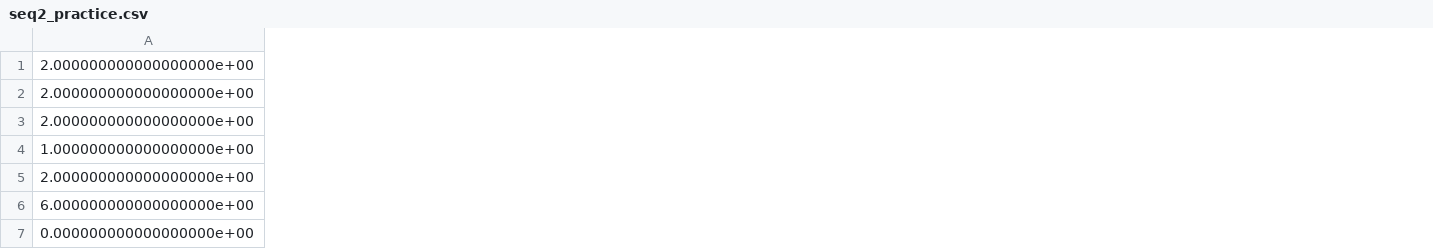
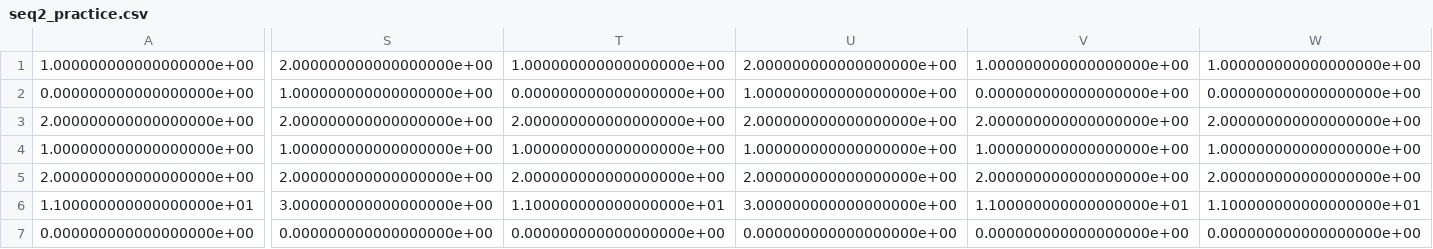
Before and after one commit to ti55987/sequences, a CSV file: reverse-points/seqv2/seq2_practice.csv, drawn as a sheet; only a part is shown, gaps mark what is left out; removed rows and columns are numbered as before the commit, all else as after; rows hold the shown columns only; the diff covers the shown part only; the diff names each change by its address in the sheet, - before the commit and + after, or states it on an @@ line.

```diff
--- a/reverse-points/seqv2/seq2_practice.csv
+++ b/reverse-points/seqv2/seq2_practice.csv
+column S, row 1: 2.000000000000000000e+00; rows 3-5: 2.000000000000000000e+00 | 1.000000000000000000e+00 | 2.000000000000000000e+00; row 7: 0.000000000000000000e+00
+column T, row 1: 1.000000000000000000e+00; rows 3-5: 2.000000000000000000e+00 | 1.000000000000000000e+00 | 2.000000000000000000e+00; row 7: 0.000000000000000000e+00
+column U, row 1: 2.000000000000000000e+00; rows 3-5: 2.000000000000000000e+00 | 1.000000000000000000e+00 | 2.000000000000000000e+00; row 7: 0.000000000000000000e+00
+column V, row 1: 1.000000000000000000e+00; rows 3-5: 2.000000000000000000e+00 | 1.000000000000000000e+00 | 2.000000000000000000e+00; row 7: 0.000000000000000000e+00
+column W, row 1: 1.000000000000000000e+00; rows 3-5: 2.000000000000000000e+00 | 1.000000000000000000e+00 | 2.000000000000000000e+00; row 7: 0.000000000000000000e+00
-A1: 2.000000000000000000e+00
+A1: 1.000000000000000000e+00
-row 2: 2.000000000000000000e+00
+row 2: 0.000000000000000000e+00 | 1.000000000000000000e+00 | 0.000000000000000000e+00 | 1.000000000000000000e+00 | 0.000000000000000000e+00 | 0.000000000000000000e+00
-row 6: 6.000000000000000000e+00
+row 6: 1.100000000000000000e+01 | 3.000000000000000000e+00 | 1.100000000000000000e+01 | 3.000000000000000000e+00 | 1.100000000000000000e+01 | 1.100000000000000000e+01
```
Also changed, not shown: 3 added columns and 5 edited cells elsewhere in this file, reverse-points/seqv2/seq1_practice.csv, 4 other files.
